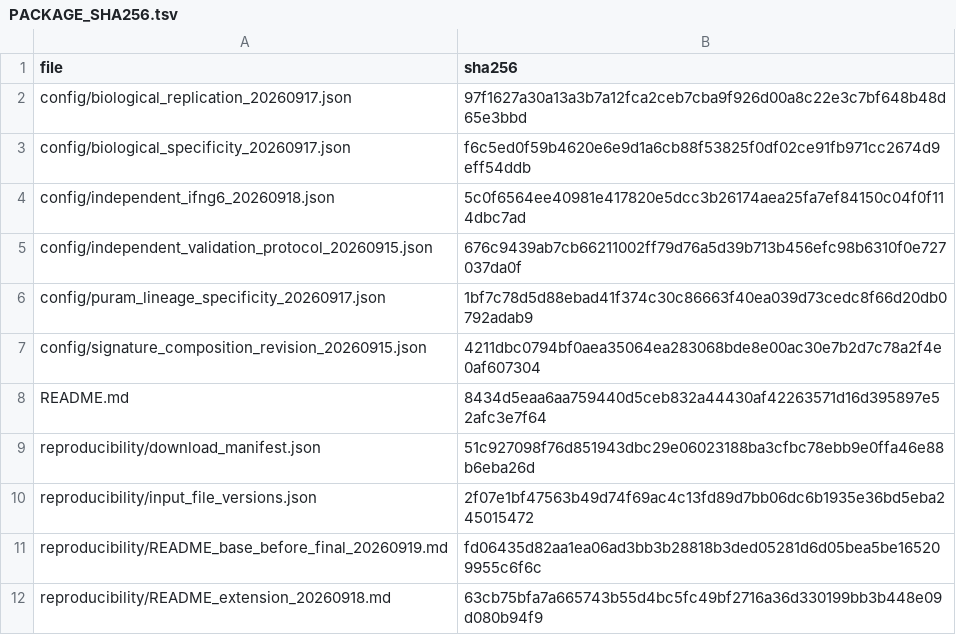
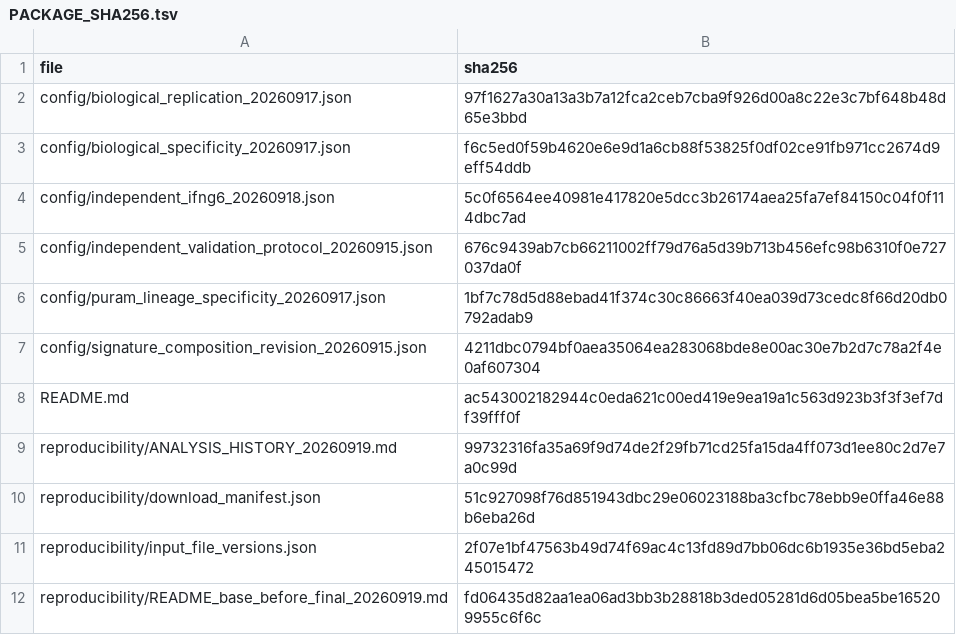
Before and after one commit to yanjingren97/HNSCC-shared-immune-axis, a TSV file: reproducibility/PACKAGE_SHA256.tsv, drawn as a sheet; only a part is shown; the shorter side is filled out with more unchanged rows.

Commit message:
Archive analysis history and document final CII methods alignment

```diff
--- a/reproducibility/PACKAGE_SHA256.tsv
+++ b/reproducibility/PACKAGE_SHA256.tsv
@@ -7,3 +7,4 @@ config/puram_lineage_specificity_20260917.json	1bf7c78d5d88ebad41f374c30c86663f4
 config/signature_composition_revision_20260915.json	4211dbc0794bf0aea35064ea283068bde8e00ac30e7b2d7c78a2f4e0af607304
-README.md	8434d5eaa6aa759440d5ceb832a44430af42263571d16d395897e52afc3e7f64
+README.md	ac543002182944c0eda621c00ed419e9ea19a1c563d923b3f3f3ef7df39fff0f
+reproducibility/ANALYSIS_HISTORY_20260919.md	99732316fa35a69f9d74de2f29fb71cd25fa15da4ff073d1ee80c2d7e7a0c99d
 reproducibility/download_manifest.json	51c927098f76d851943dbc29e06023188ba3cfbc78ebb9e0ffa46e88b6eba26d
```
Also changed, not shown: 2 other files.
